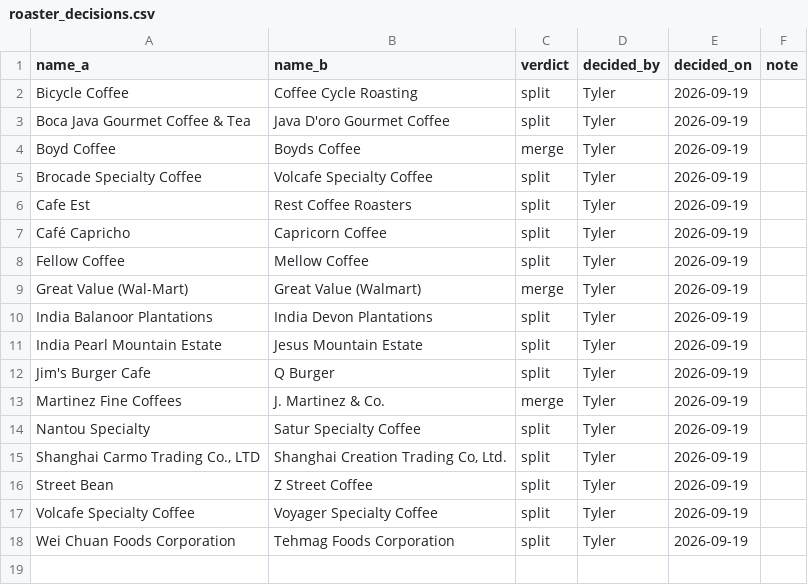
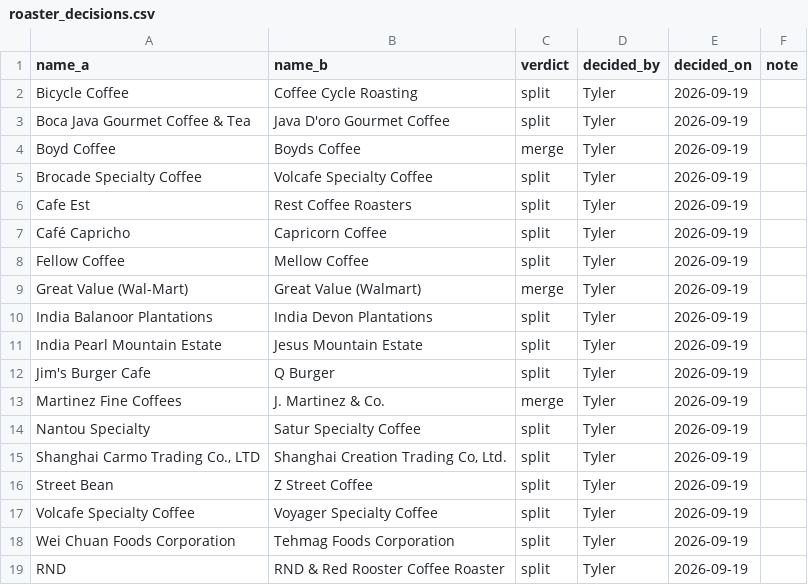
Before and after one commit to tynardone/coffee-review-analysis, a CSV file: data/processed/roaster_decisions.csv, drawn as a sheet; the diff names each change by its address in the sheet, - before the commit and + after, or states it on an @@ line.

Commit message:
Split RND from the Red Rooster collaboration

```diff
--- a/data/processed/roaster_decisions.csv
+++ b/data/processed/roaster_decisions.csv
+row 19: RND | RND & Red Rooster Coffee Roaster | split | Tyler | 2026-09-19
```
